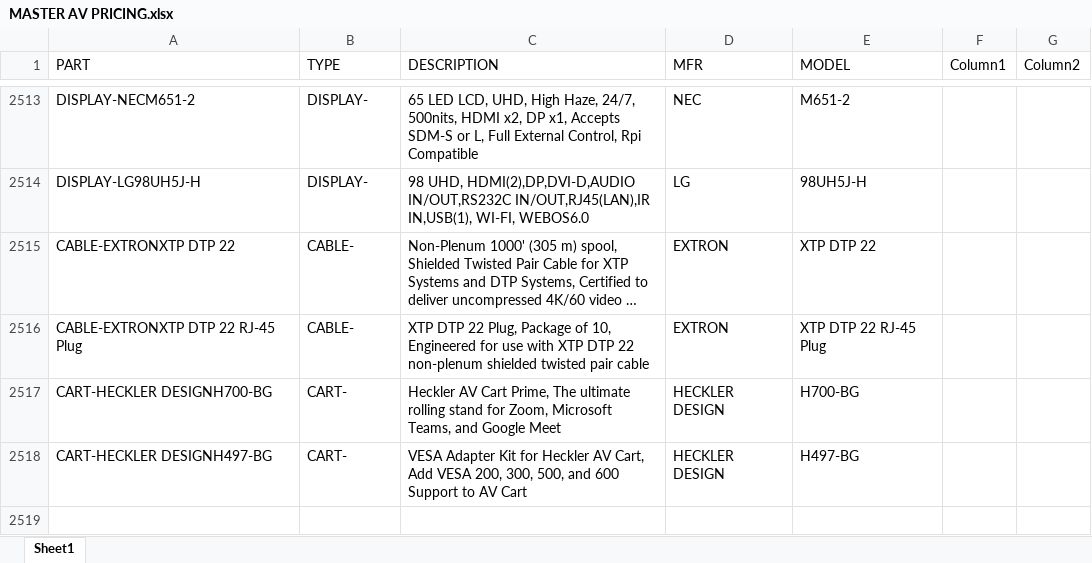
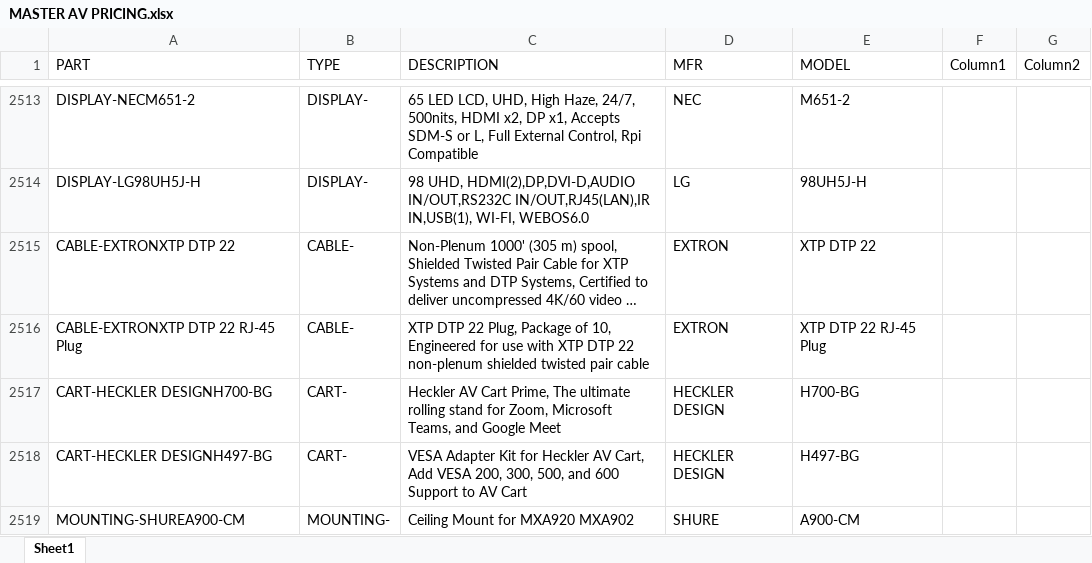
Before and after one commit to bruceb85/av_equipment_list, an Excel workbook: MASTER AV PRICING.xlsx, sheet Sheet1, drawn as a sheet; only a part is shown, gaps mark what is left out; long unchanged cells end in …; values as stored, in another font and other column widths than the file's, no borders; conditional formats and table styles not drawn; the diff names each change by its address in the sheet, - before the commit and + after, or states it on an @@ line.

```diff
--- a/MASTER AV PRICING.xlsx (sheet Sheet1)
+++ b/MASTER AV PRICING.xlsx (sheet Sheet1)
+row 2519: MOUNTING-SHUREA900-CM | MOUNTING- | Ceiling Mount for MXA920 MXA902 | SHURE | A900-CM
```
Also changed, not shown: 1 other file.
